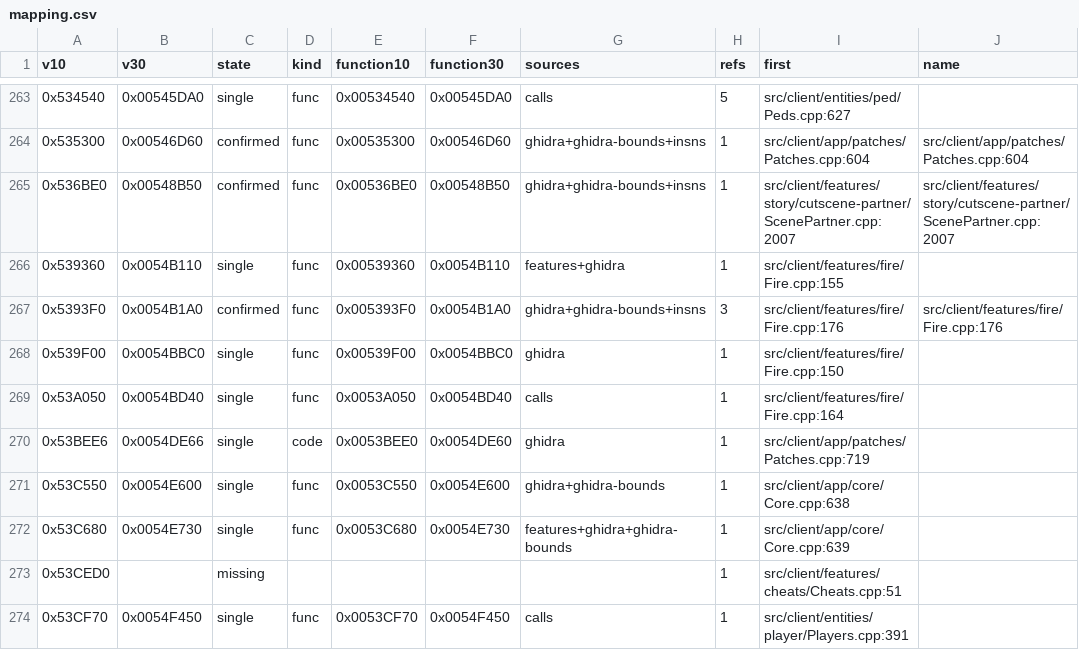
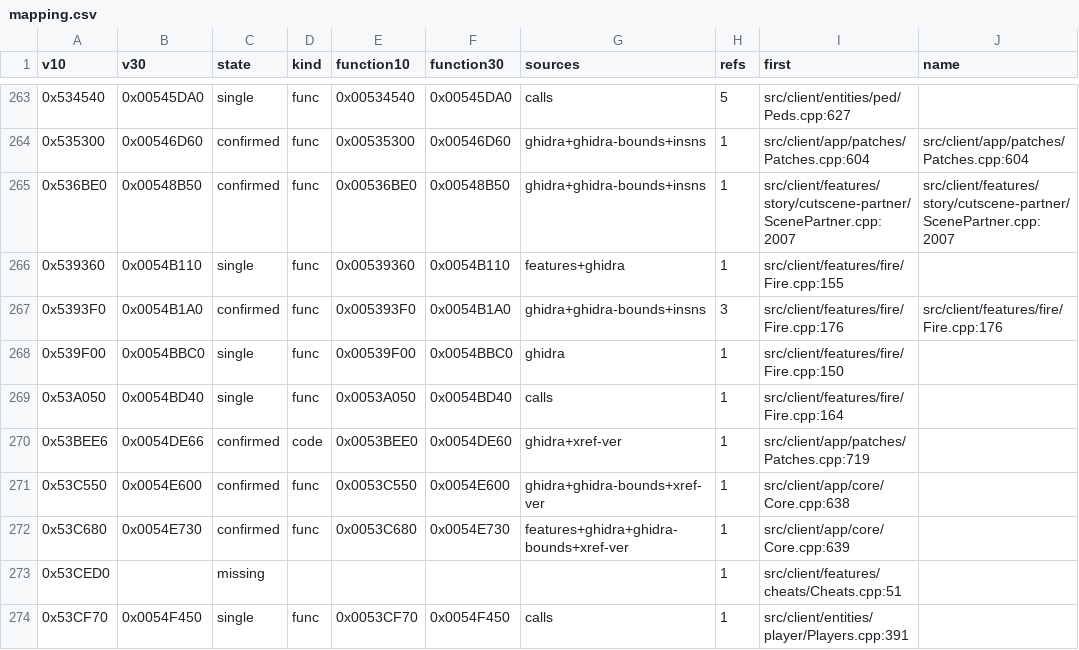
Before and after one commit to SklayPay/sa-coop-3.0, a CSV file: docs/port/mapping.csv, drawn as a sheet; only a part is shown, gaps mark what is left out; the diff covers the shown part only.

Commit message:
Verify candidate pairs by their cross-references, 316 confirmed
Adds verify_xref.py: an independent check that scores a candidate pair by the references
its two functions make. Every callee and every global of the 1.0 body that already has a
confirmed counterpart must appear as the mapped counterpart in the 3.0 body. The builds come
from different compilers, so agreement on referenced identities cannot be an artefact of
instruction layout. A pair is dropped when another Version Tracking proposal scores the same.

- docs/port/xref_verified.csv: 34 verified function pairs (47 inventory rows)
- consolidate.py: consumes the file as the "xref-ver" source, and adds the
  delta-neighbourhood signal ("delta-nb") for data rows - a candidate is confirmed when two
  or more confirmed neighbours within +-0x400 shift by the same delta and that delta is the
  strict majority; the pass runs to a fixed point
- verify_xref anchors exclude rows already confirmed by these two signals, so the file does
  not vouch for itself and stays reproducible
- mapping.csv: confirmed 316 / single 147 / missing 44 (was 269 / 194 / 44)
- Addresses.cpp: 326 entries (was 279)
- docs updated: coverage tables, tool list, the two-pass pipeline order, signal descriptions

Checks: null hypothesis - 0.05 % false positive rate against random 3.0 functions; all 30
newly confirmed patch sites land on the same instruction (call/jne/je, same in-instruction
offset) in both builds. validate_mapping: 0 errors. BUILD OK, FSD check: ok.
3.0 is still disabled in IsSupported().

```diff
--- a/docs/port/mapping.csv
+++ b/docs/port/mapping.csv
@@ -269,5 +269,5 @@ v10,v30,state,kind,function10,function30,sources,refs,first,name
 0x53A050,0x0054BD40,single,func,0x0053A050,0x0054BD40,calls,1,src/client/features/fire/Fire.cpp:164,
-0x53BEE6,0x0054DE66,single,code,0x0053BEE0,0x0054DE60,ghidra,1,src/client/app/patches/Patches.cpp:719,
-0x53C550,0x0054E600,single,func,0x0053C550,0x0054E600,ghidra+ghidra-bounds,1,src/client/app/core/Core.cpp:638,
-0x53C680,0x0054E730,single,func,0x0053C680,0x0054E730,features+ghidra+ghidra-bounds,1,src/client/app/core/Core.cpp:639,
+0x53BEE6,0x0054DE66,confirmed,code,0x0053BEE0,0x0054DE60,ghidra+xref-ver,1,src/client/app/patches/Patches.cpp:719,
+0x53C550,0x0054E600,confirmed,func,0x0053C550,0x0054E600,ghidra+ghidra-bounds+xref-ver,1,src/client/app/core/Core.cpp:638,
+0x53C680,0x0054E730,confirmed,func,0x0053C680,0x0054E730,features+ghidra+ghidra-bounds+xref-ver,1,src/client/app/core/Core.cpp:639,
 0x53CED0,,missing,,,,,1,src/client/features/cheats/Cheats.cpp:51,
```
Also changed, not shown: 97 edited cells elsewhere in this file, docs/port/mapping_high.csv, 6 other files.
